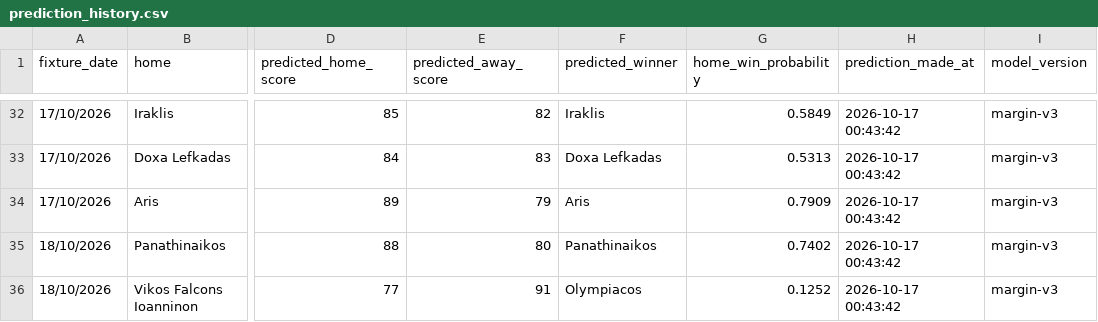
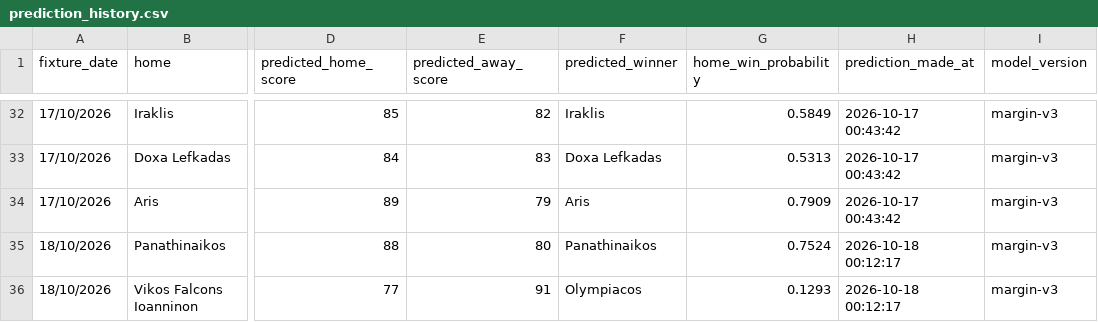
Before and after one commit to Dimiany/gbl-predictor, a CSV file: data/prediction_history.csv, drawn as a sheet; only a part is shown, gaps mark what is left out; the diff names each change by its address in the sheet, - before the commit and + after, or states it on an @@ line.

```diff
--- a/data/prediction_history.csv
+++ b/data/prediction_history.csv
-G35 (home_win_probability): 0.7402
+G35 (home_win_probability): 0.7524
-H35:H36 (prediction_made_at): 2026-10-17 00:43:42
+H35:H36 (prediction_made_at): 2026-10-18 00:12:17
-G36 (home_win_probability): 0.1252
+G36 (home_win_probability): 0.1293
```
Also changed, not shown: data/raw/all_fixtures.csv, data/raw/upcoming_fixtures.csv.
